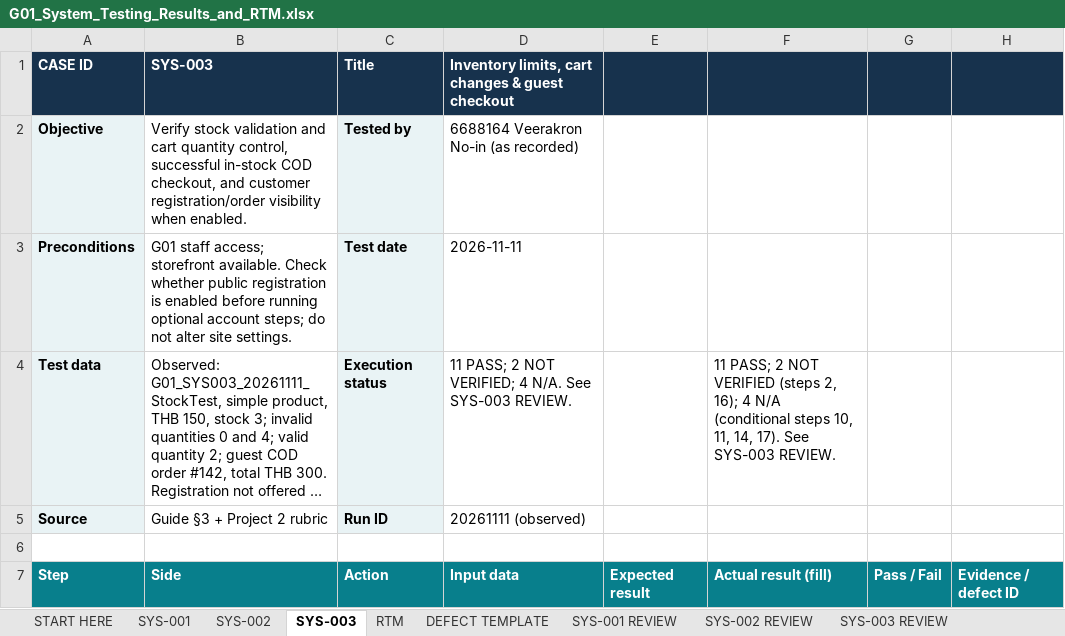
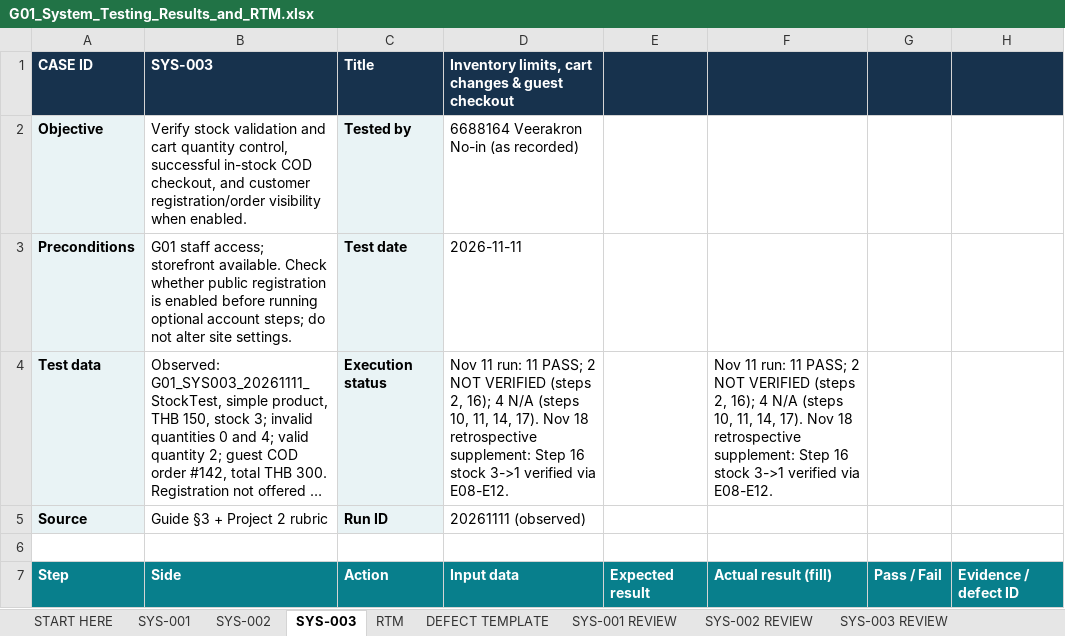
Before and after one commit to peemnoin/2026-ITCS386-Sec1-liu-qi, an Excel workbook: project phase 2/System testing/test_cases/G01_System_Testing_Results_and_RTM.xlsx, sheet SYS-003, drawn as a sheet; only a part is shown; long unchanged cells end in …; values as stored, in another font and other column widths than the file's, no borders; the diff covers the shown part only; the diff names each change by its address in the sheet, - before the commit and + after, or states it on an @@ line.

```diff
--- a/project phase 2/System testing/test_cases/G01_System_Testing_Results_and_RTM.xlsx (sheet SYS-003)
+++ b/project phase 2/System testing/test_cases/G01_System_Testing_Results_and_RTM.xlsx (sheet SYS-003)
-D4: 11 PASS; 2 NOT VERIFIED; 4 N/A. See SYS-003 REVIEW.
+D4: Nov 11 run: 11 PASS; 2 NOT VERIFIED (steps 2, 16); 4 N/A (steps 10, 11, 14, 17). Nov 18 retrospective supplement: Step 16 stock 3->1 verified via E08-E12.
-F4: 11 PASS; 2 NOT VERIFIED (steps 2, 16); 4 N/A (conditional steps 10, 11, 14, 17). See SYS-003 REVIEW.
+F4: Nov 11 run: 11 PASS; 2 NOT VERIFIED (steps 2, 16); 4 N/A (steps 10, 11, 14, 17). Nov 18 retrospective supplement: Step 16 stock 3->1 verified via E08-E12.
```
Also changed, not shown: 3 edited cells elsewhere in this sheet, sheet SYS-001 REVIEW, sheet SYS-002, sheet SYS-001, sheet SYS-002 REVIEW, sheet SYS-003 REVIEW, sheet RTM, 1 more sheet, other sheet tabs, 39 other files.
